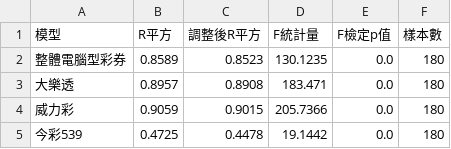
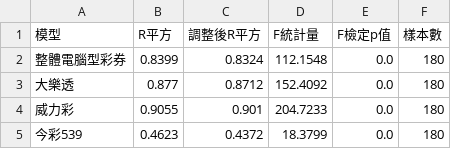
Before and after one commit to Tiffany0219/data-analysis, a CSV file: 06_OLS四模型摘要表.csv, drawn as a sheet.

```diff
--- a/06_OLS四模型摘要表.csv
+++ b/06_OLS四模型摘要表.csv
@@ -1,5 +1,5 @@
 模型,R平方,調整後R平方,F統計量,F檢定p值,樣本數
-整體電腦型彩券,0.8589,0.8523,130.1235,0.0,180
-大樂透,0.8957,0.8908,183.471,0.0,180
-威力彩,0.9059,0.9015,205.7366,0.0,180
-今彩539,0.4725,0.4478,19.1442,0.0,180
+整體電腦型彩券,0.8399,0.8324,112.1548,0.0,180
+大樂透,0.877,0.8712,152.4092,0.0,180
+威力彩,0.9055,0.901,204.7233,0.0,180
+今彩539,0.4623,0.4372,18.3799,0.0,180
```
Also changed, not shown: 02_Pearson相關矩陣.csv, 05_三大節慶平均銷售額.csv, 22 other files.
